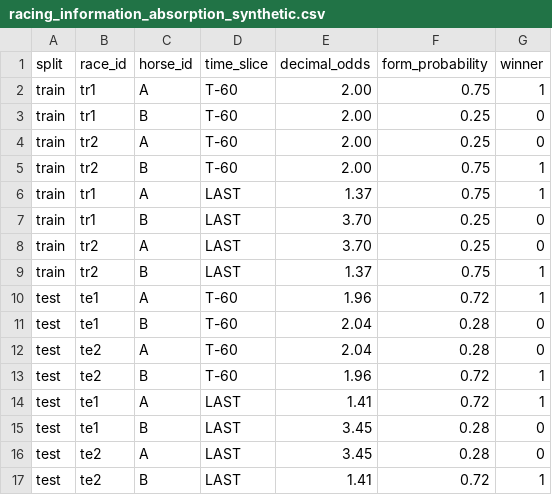
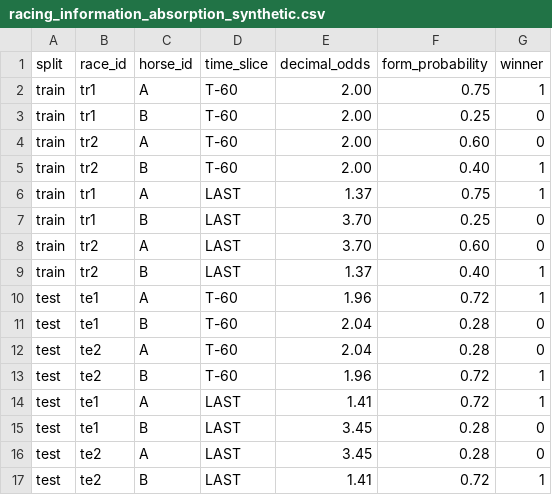
Before and after one commit to zuizui0223/payoff, a CSV file: examples/racing/racing_information_absorption_synthetic.csv, drawn as a sheet.

Commit message:
PAYOFF-B: make absorption CLI fixture nondegenerate

```diff
--- a/examples/racing/racing_information_absorption_synthetic.csv
+++ b/examples/racing/racing_information_absorption_synthetic.csv
@@ -3,8 +3,8 @@ train,tr1,A,T-60,2.00,0.75,1
 train,tr1,B,T-60,2.00,0.25,0
-train,tr2,A,T-60,2.00,0.25,0
-train,tr2,B,T-60,2.00,0.75,1
+train,tr2,A,T-60,2.00,0.60,0
+train,tr2,B,T-60,2.00,0.40,1
 train,tr1,A,LAST,1.37,0.75,1
 train,tr1,B,LAST,3.70,0.25,0
-train,tr2,A,LAST,3.70,0.25,0
-train,tr2,B,LAST,1.37,0.75,1
+train,tr2,A,LAST,3.70,0.60,0
+train,tr2,B,LAST,1.37,0.40,1
 test,te1,A,T-60,1.96,0.72,1
```
